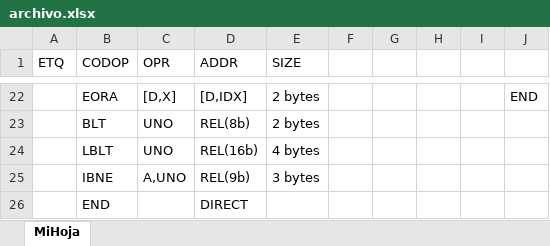
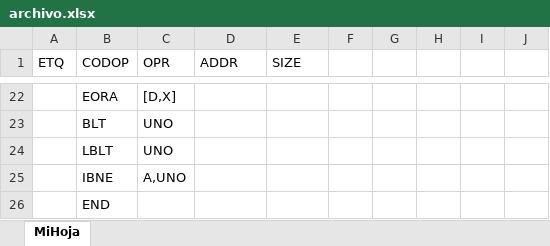
Before and after one commit to VictorRTXD/PBN.23B.Equipo11, an Excel workbook: Main/archivo.xlsx, sheet MiHoja, drawn as a sheet; only a part is shown, gaps mark what is left out; values as stored, in another font and other column widths than the file's, no borders; the diff covers the shown part only; the diff names each change by its address in the sheet, - before the commit and + after, or states it on an @@ line.

```diff
--- a/Main/archivo.xlsx (sheet MiHoja)
+++ b/Main/archivo.xlsx (sheet MiHoja)
-D22 (ADDR): [D,IDX]
+D22 (ADDR): (empty)
-E22:E23 (SIZE): 2 bytes
+E22:E23 (SIZE): (empty)
-J22: END
+J22: (empty)
-D23 (ADDR): REL(8b)
+D23 (ADDR): (empty)
-D24 (ADDR): REL(16b)
+D24 (ADDR): (empty)
-E24 (SIZE): 4 bytes
+E24 (SIZE): (empty)
-D25 (ADDR): REL(9b)
+D25 (ADDR): (empty)
-E25 (SIZE): 3 bytes
+E25 (SIZE): (empty)
-D26 (ADDR): DIRECT
+D26 (ADDR): (empty)
```
Also changed, not shown: 46 edited cells elsewhere in this sheet, MSExcel_In_Java-master/archivo.xlsx, 3 other files.
